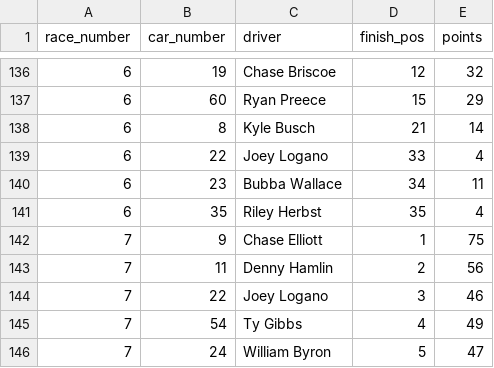
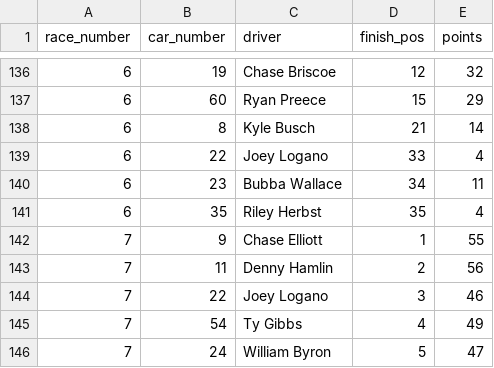
Before and after one commit to barter7/nascar-36for36, a CSV file: data/results.csv, drawn as a sheet; only a part is shown, gaps mark what is left out.

```diff
--- a/data/results.csv
+++ b/data/results.csv
@@ -141,3 +141,3 @@ race_number,car_number,driver,finish_pos,points
 6,35,Riley Herbst,35,4
-7,9,Chase Elliott,1,75
+7,9,Chase Elliott,1,55
 7,11,Denny Hamlin,2,56
```
